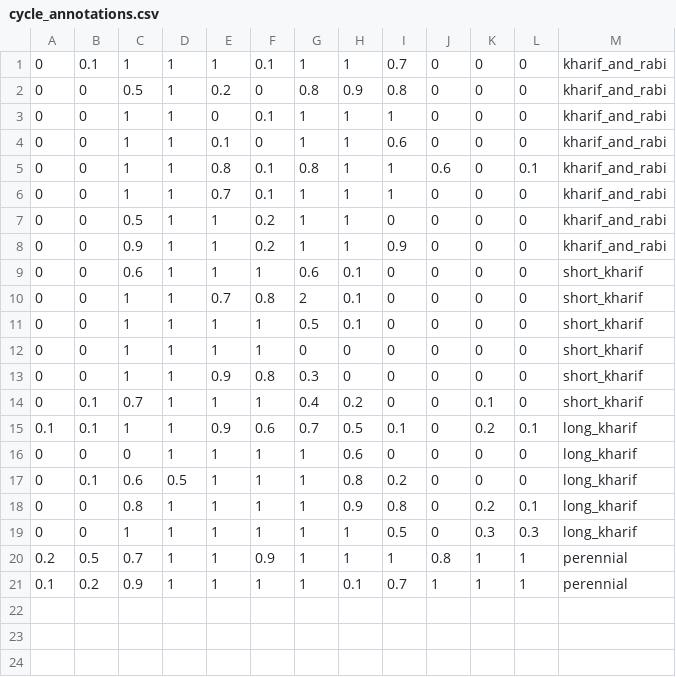
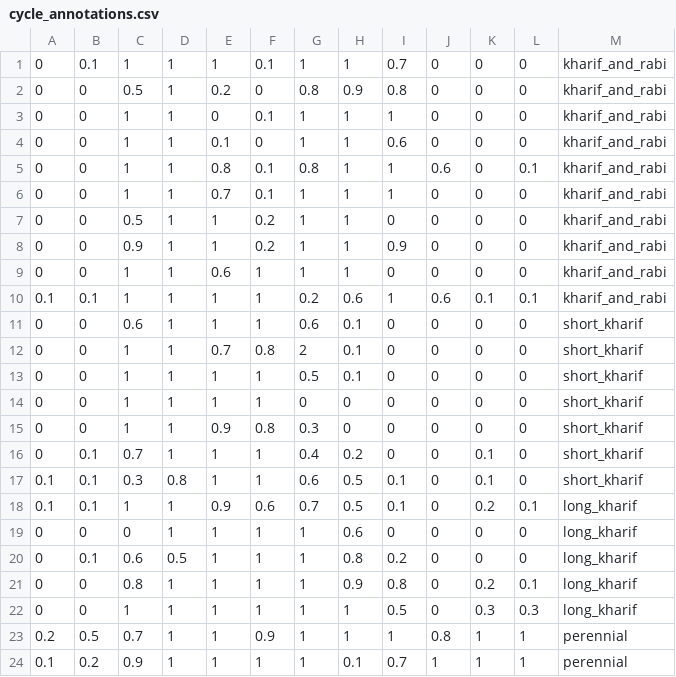
Before and after one commit to ubermensch101/farm_history, a CSV file: cycle_annotations.csv, drawn as a sheet.

```diff
--- a/cycle_annotations.csv
+++ b/cycle_annotations.csv
@@ -8,2 +8,4 @@
 0,0,0.9,1,1,0.2,1,1,0.9,0,0,0,kharif_and_rabi
+0,0,1,1,0.6,1,1,1,0,0,0,0,kharif_and_rabi
+0.1,0.1,1,1,1,1,0.2,0.6,1,0.6,0.1,0.1,kharif_and_rabi
 0,0,0.6,1,1,1,0.6,0.1,0,0,0,0,short_kharif
@@ -14,2 +16,3 @@
 0,0.1,0.7,1,1,1,0.4,0.2,0,0,0.1,0,short_kharif
+0.1,0.1,0.3,0.8,1,1,0.6,0.5,0.1,0,0.1,0,short_kharif
 0.1,0.1,1,1,0.9,0.6,0.7,0.5,0.1,0,0.2,0.1,long_kharif
```
Also changed, not shown: 8 other files.
